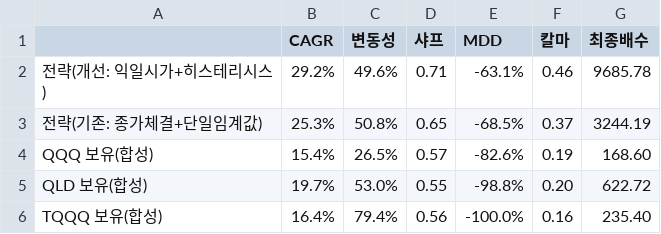
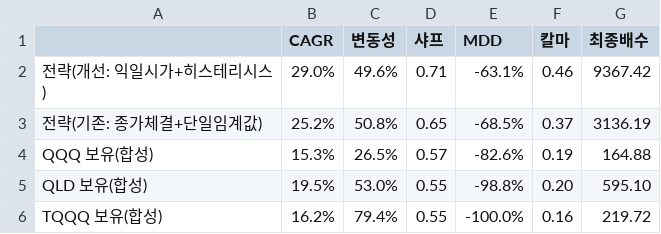
Before and after one commit to JaeKwon5/ndx-strategy, a CSV file: backtest_summary.csv, drawn as a sheet.

```diff
--- a/backtest_summary.csv
+++ b/backtest_summary.csv
@@ -1,6 +1,6 @@
 ,CAGR,변동성,샤프,MDD,칼마,최종배수
-전략(개선: 익일시가+히스테리시스),29.2%,49.6%,0.71,-63.1%,0.46,9685.78
-전략(기존: 종가체결+단일임계값),25.3%,50.8%,0.65,-68.5%,0.37,3244.19
-QQQ 보유(합성),15.4%,26.5%,0.57,-82.6%,0.19,168.60
-QLD 보유(합성),19.7%,53.0%,0.55,-98.8%,0.20,622.72
-TQQQ 보유(합성),16.4%,79.4%,0.56,-100.0%,0.16,235.40
+전략(개선: 익일시가+히스테리시스),29.0%,49.6%,0.71,-63.1%,0.46,9367.42
+전략(기존: 종가체결+단일임계값),25.2%,50.8%,0.65,-68.5%,0.37,3136.19
+QQQ 보유(합성),15.3%,26.5%,0.57,-82.6%,0.19,164.88
+QLD 보유(합성),19.5%,53.0%,0.55,-98.8%,0.20,595.10
+TQQQ 보유(합성),16.2%,79.4%,0.55,-100.0%,0.16,219.72
```
Also changed, not shown: 5 other files.
